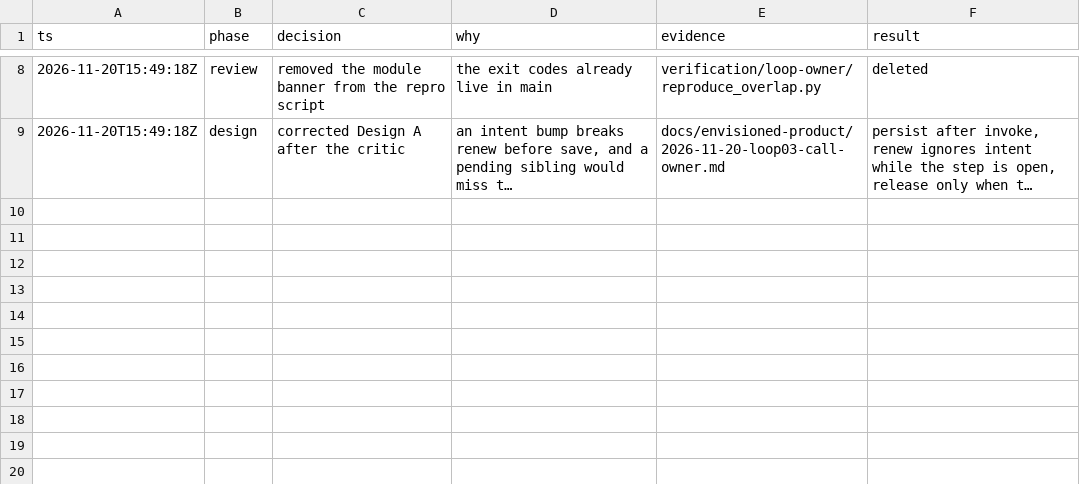
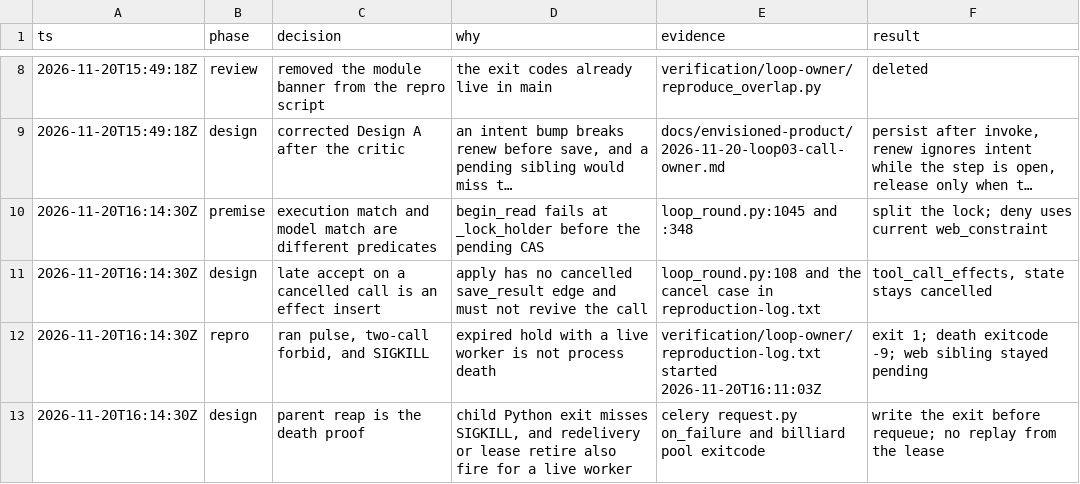
Before and after one commit to y4483784-png/omni-butler, a TSV file: verification/loop-owner/decisions.tsv, drawn as a sheet; only a part is shown, gaps mark what is left out; long unchanged cells end in …; the diff names each change by its address in the sheet, - before the commit and + after, or states it on an @@ line.

```diff
--- a/verification/loop-owner/decisions.tsv
+++ b/verification/loop-owner/decisions.tsv
+row 10: 2026-11-20T16:14:30Z | premise | execution match and model match are different predicates | begin_read fails at _lock_holder before the pending CAS | loop_round.py:1045 and :348 | split the lock; deny uses current web_constraint
+row 11: 2026-11-20T16:14:30Z | design | late accept on a cancelled call is an effect insert | apply has no cancelled save_result edge and must not revive the call | loop_round.py:108 and the cancel case in reproduction-log.txt | tool_call_effects, state stays cancelled
+row 12: 2026-11-20T16:14:30Z | repro | ran pulse, two-call forbid, and SIGKILL | expired hold with a live worker is not process death | verification/loop-owner/reproduction-log.txt started 2026-11-20T16:11:03Z | exit 1; death exitcode -9; web sibling stayed pending
+row 13: 2026-11-20T16:14:30Z | design | parent reap is the death proof | child Python exit misses SIGKILL, and redelivery or lease retire also fire for a live worker | celery request.py on_failure and billiard pool exitcode | write the exit before requeue; no replay from the lease
```
Also changed, not shown: 3 other files.
